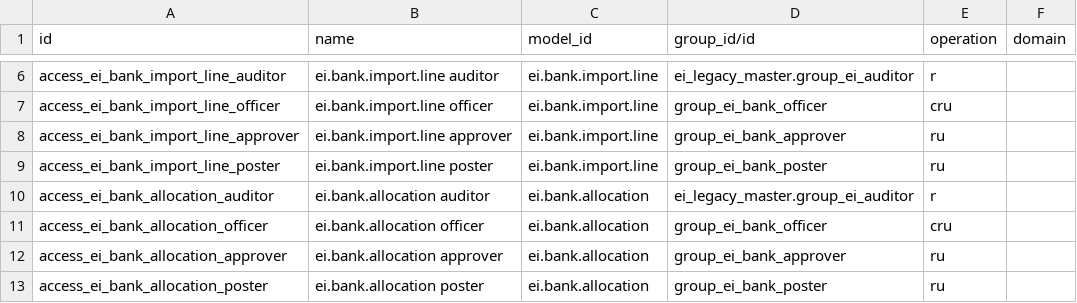
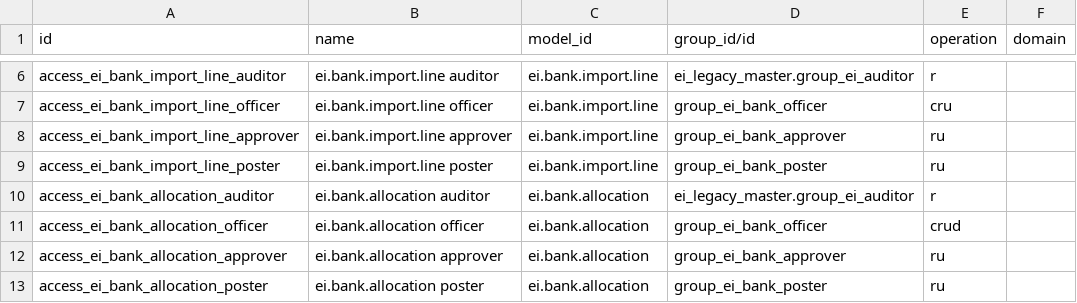
Before and after one commit to omarrangila-prog/export-international-odoo, a CSV file: addons/ei_bank_operations/security/ir.access.csv, drawn as a sheet; only a part is shown, gaps mark what is left out.

```diff
--- a/addons/ei_bank_operations/security/ir.access.csv
+++ b/addons/ei_bank_operations/security/ir.access.csv
@@ -10,3 +10,3 @@ access_ei_bank_import_line_poster,ei.bank.import.line poster,ei.bank.import.line
 access_ei_bank_allocation_auditor,ei.bank.allocation auditor,ei.bank.allocation,ei_legacy_master.group_ei_auditor,r,
-access_ei_bank_allocation_officer,ei.bank.allocation officer,ei.bank.allocation,group_ei_bank_officer,cru,
+access_ei_bank_allocation_officer,ei.bank.allocation officer,ei.bank.allocation,group_ei_bank_officer,crud,
 access_ei_bank_allocation_approver,ei.bank.allocation approver,ei.bank.allocation,group_ei_bank_approver,ru,
```
Also changed, not shown: 26 other files.
